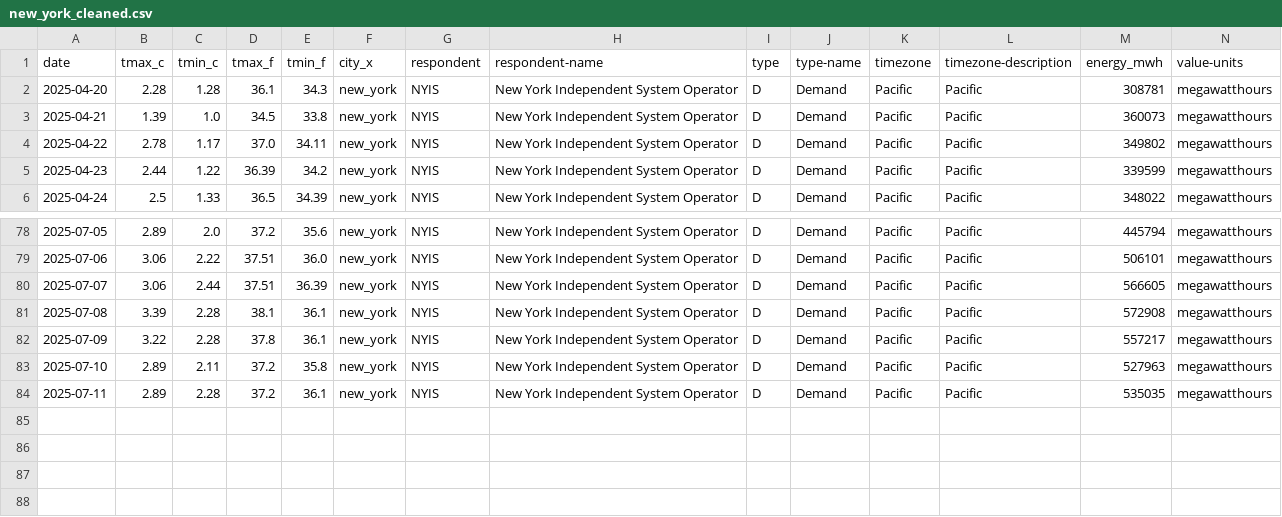
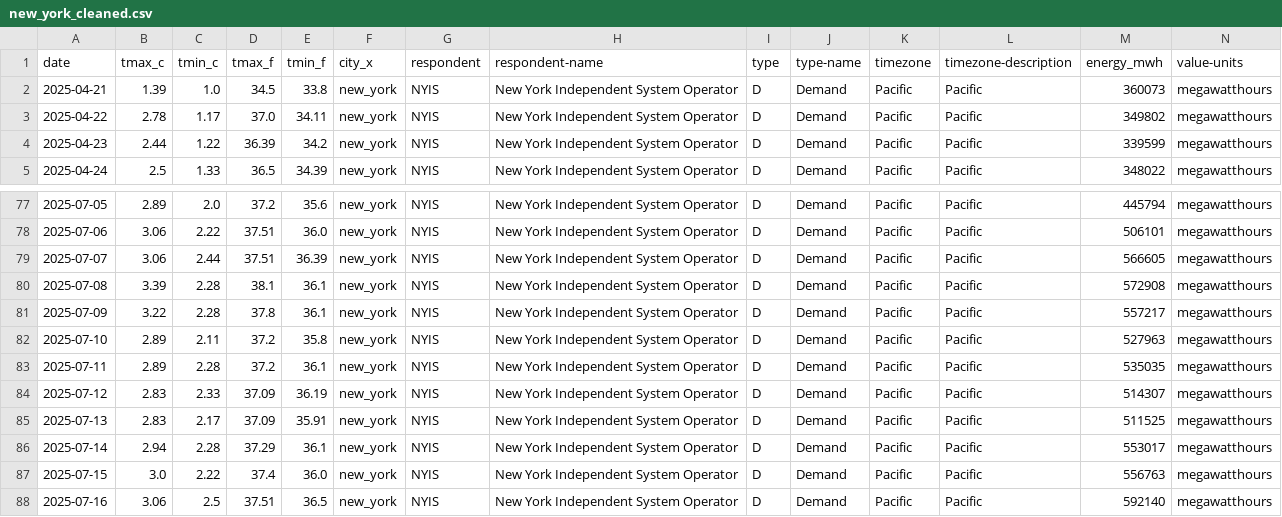
Before and after one commit to WilsonGbedemah/energy-analysis, a CSV file: data/processed/new_york_cleaned.csv, drawn as a sheet; only a part is shown, gaps mark what is left out; removed rows and columns are numbered as before the commit, all else as after; rows hold the shown columns only; the diff names each change by its address in the sheet, - before the commit and + after, or states it on an @@ line.

```diff
--- a/data/processed/new_york_cleaned.csv
+++ b/data/processed/new_york_cleaned.csv
-row 2: 2025-04-20 | 2.28 | 1.28 | 36.1 | 34.3 | new_york | NYIS | New York Independent System Operator | D | Demand | Pacific | Pacific | 308781 | megawatthours
+row 84: 2025-07-12 | 2.83 | 2.33 | 37.09 | 36.19 | new_york | NYIS | New York Independent System Operator | D | Demand | Pacific | Pacific | 514307 | megawatthours
+row 85: 2025-07-13 | 2.83 | 2.17 | 37.09 | 35.91 | new_york | NYIS | New York Independent System Operator | D | Demand | Pacific | Pacific | 511525 | megawatthours
+row 86: 2025-07-14 | 2.94 | 2.28 | 37.29 | 36.1 | new_york | NYIS | New York Independent System Operator | D | Demand | Pacific | Pacific | 553017 | megawatthours
+row 87: 2025-07-15 | 3.0 | 2.22 | 37.4 | 36.0 | new_york | NYIS | New York Independent System Operator | D | Demand | Pacific | Pacific | 556763 | megawatthours
+row 88: 2025-07-16 | 3.06 | 2.5 | 37.51 | 36.5 | new_york | NYIS | New York Independent System Operator | D | Demand | Pacific | Pacific | 592140 | megawatthours
```
Also changed, not shown: data/processed/chicago_cleaned.csv, data/processed/houston_cleaned.csv, 26 other files.
